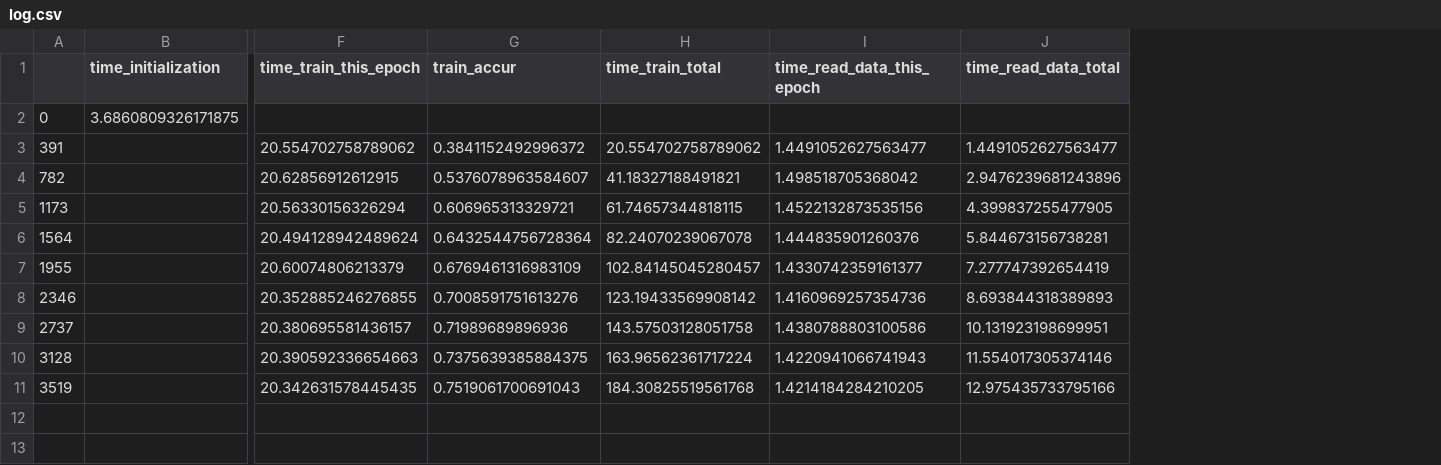
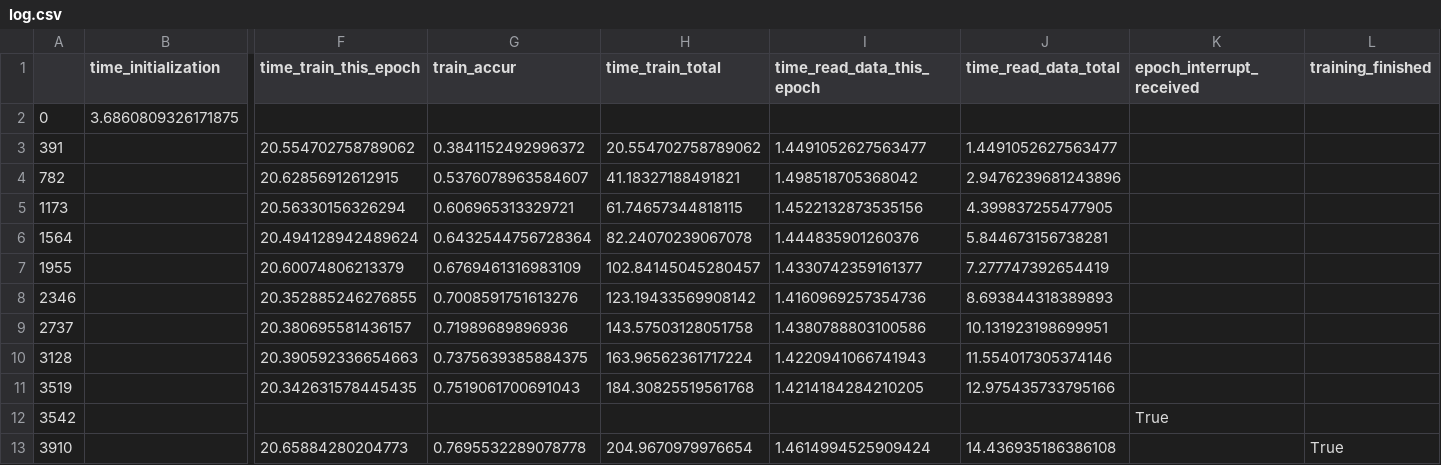
Before and after one commit to lukemetz/MLFun, a CSV file: updates/280867/log.csv, drawn as a sheet; only a part is shown, gaps mark what is left out; rows hold the shown columns only; the diff names each change by its address in the sheet, - before the commit and + after, or states it on an @@ line.

Commit message:
finished@ 10

```diff
--- a/updates/280867/log.csv
+++ b/updates/280867/log.csv
+column K (epoch_interrupt_received), empty
+column L (training_finished), empty
+row 12: 3542 |  |  |  |  |  |  | True
+row 13: 3910 |  | 20.65884280204773 | 0.7695532289078778 | 204.9670979976654 | 1.4614994525909424 | 14.436935186386108 |  | True
```
